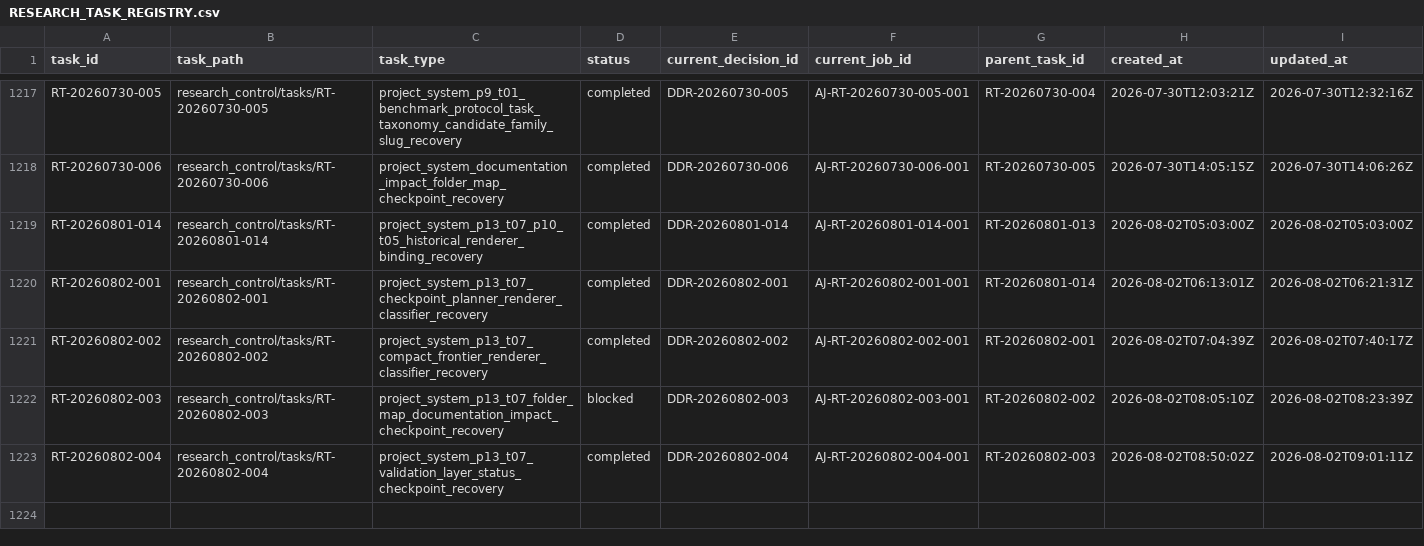
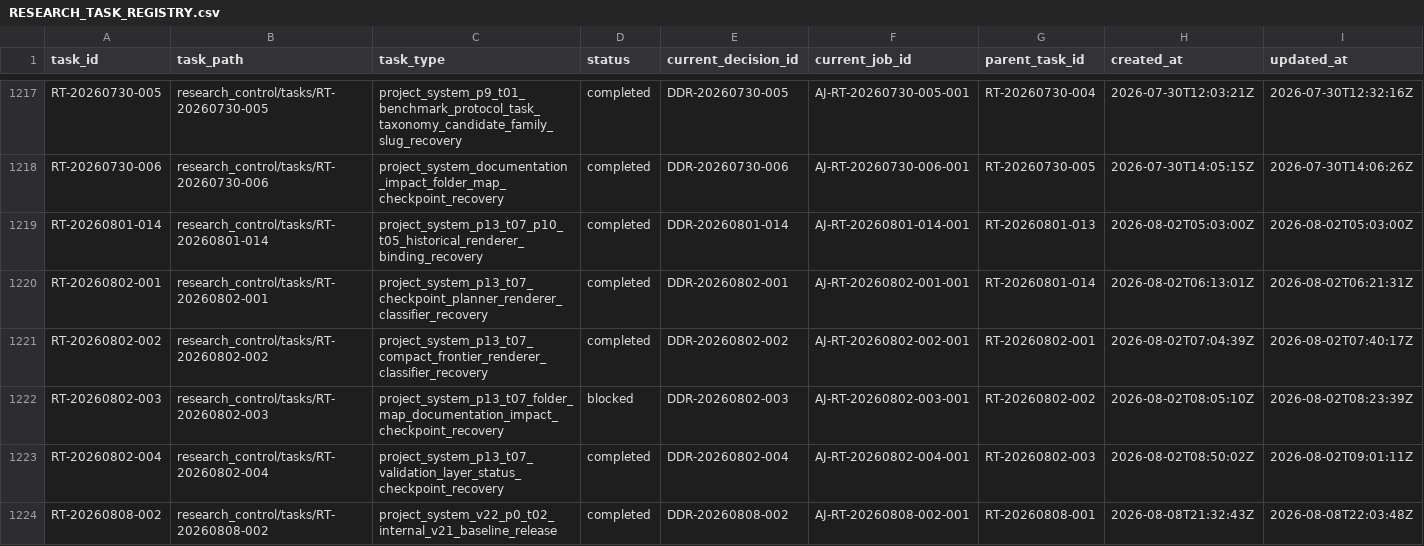
Before and after one commit to AngryOwlAI/The-AEther-Flow, a CSV file: registries/RESEARCH_TASK_REGISTRY.csv, drawn as a sheet; only a part is shown, gaps mark what is left out; rows hold the shown columns only; the diff names each change by its address in the sheet, - before the commit and + after, or states it on an @@ line.

```diff
--- a/registries/RESEARCH_TASK_REGISTRY.csv
+++ b/registries/RESEARCH_TASK_REGISTRY.csv
+row 1224: RT-20260808-002 | research_control/tasks/RT-20260808-002 | project_system_v22_p0_t02_internal_v21_baseline_release | completed | DDR-20260808-002 | AJ-RT-20260808-002-001 | RT-20260808-001 | 2026-08-08T21:32:43Z | 2026-08-08T22:03:48Z
```
Also changed, not shown: registries/DIRECTOR_DECISION_REGISTRY.csv, registries/MARKDOWN_SOURCE_REGISTRY.csv, 47 other files.
